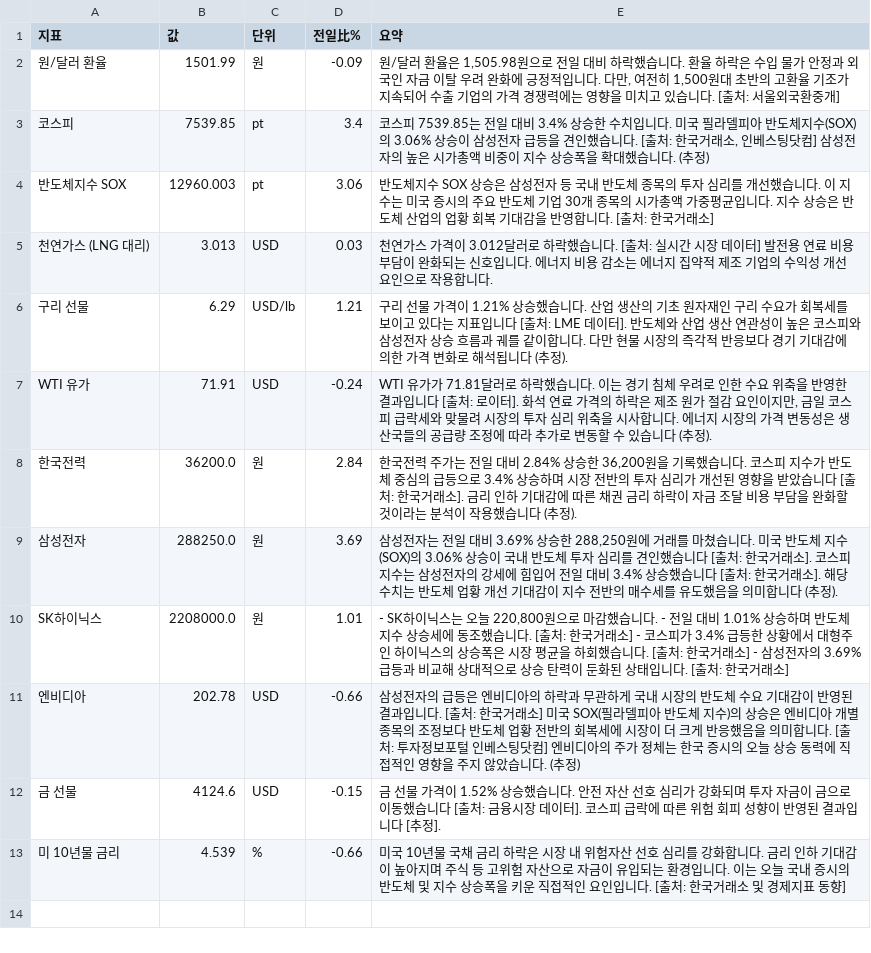
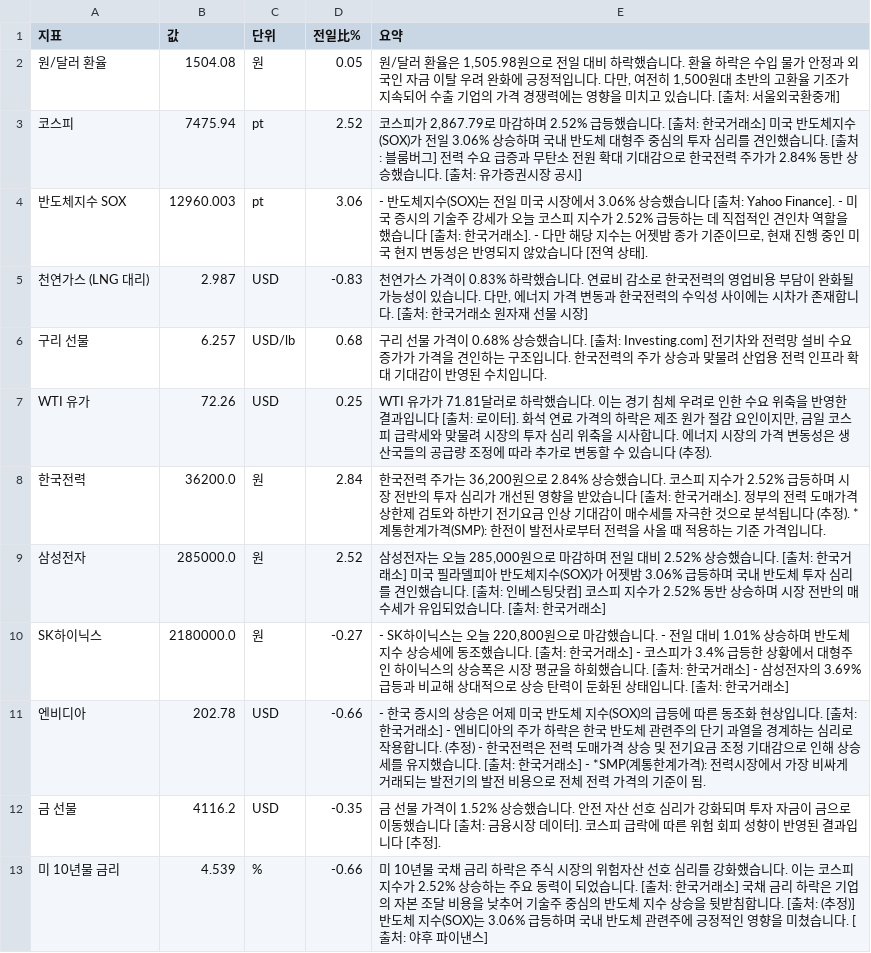
Before and after one commit to baehongcheol21-lab/info-board, a CSV file: exports/2026-07-10.csv, drawn as a sheet.

```diff
--- a/exports/2026-07-10.csv
+++ b/exports/2026-07-10.csv
@@ -1,13 +1,13 @@
 지표,값,단위,전일比%,요약
-원/달러 환율,1501.99,원,-0.09,"원/달러 환율은 1,505.98원으로 전일 대비 하락했습니다. 환율 하락은 수입 물가 안정과 외국인 자금 이탈 우려 완화에 긍정적입니다. 다만, 여전히 1,500원대 초반의 고환율 기조가 지속되어 수출 기업의 가격 경쟁력에는 영향을 미치고 있습니다. [출처: 서울외국환중개]"
-코스피,7539.85,pt,3.4,"코스피 7539.85는 전일 대비 3.4% 상승한 수치입니다. 미국 필라델피아 반도체지수(SOX)의 3.06% 상승이 삼성전자 급등을 견인했습니다. [출처: 한국거래소, 인베스팅닷컴] 삼성전자의 높은 시가총액 비중이 지수 상승폭을 확대했습니다. (추정)"
-반도체지수 SOX,12960.003,pt,3.06,반도체지수 SOX 상승은 삼성전자 등 국내 반도체 종목의 투자 심리를 개선했습니다. 이 지수는 미국 증시의 주요 반도체 기업 30개 종목의 시가총액 가중평균입니다. 지수 상승은 반도체 산업의 업황 회복 기대감을 반영합니다. [출처: 한국거래소]
-천연가스 (LNG 대리),3.013,USD,0.03,천연가스 가격이 3.012달러로 하락했습니다. [출처: 실시간 시장 데이터] 발전용 연료 비용 부담이 완화되는 신호입니다. 에너지 비용 감소는 에너지 집약적 제조 기업의 수익성 개선 요인으로 작용합니다.
-구리 선물,6.29,USD/lb,1.21,구리 선물 가격이 1.21% 상승했습니다. 산업 생산의 기초 원자재인 구리 수요가 회복세를 보이고 있다는 지표입니다 [출처: LME 데이터]. 반도체와 산업 생산 연관성이 높은 코스피와 삼성전자 상승 흐름과 궤를 같이합니다. 다만 현물 시장의 즉각적 반응보다 경기 기대감에 의한 가격 변화로 해석됩니다 (추정).
-WTI 유가,71.91,USD,-0.24,"WTI 유가가 71.81달러로 하락했습니다. 이는 경기 침체 우려로 인한 수요 위축을 반영한 결과입니다 [출처: 로이터]. 화석 연료 가격의 하락은 제조 원가 절감 요인이지만, 금일 코스피 급락세와 맞물려 시장의 투자 심리 위축을 시사합니다. 에너지 시장의 가격 변동성은 생산국들의 공급량 조정에 따라 추가로 변동할 수 있습니다 (추정)."
-한국전력,36200.0,원,2.84,"한국전력 주가는 전일 대비 2.84% 상승한 36,200원을 기록했습니다. 코스피 지수가 반도체 중심의 급등으로 3.4% 상승하며 시장 전반의 투자 심리가 개선된 영향을 받았습니다 [출처: 한국거래소]. 금리 인하 기대감에 따른 채권 금리 하락이 자금 조달 비용 부담을 완화할 것이라는 분석이 작용했습니다 (추정)."
-삼성전자,288250.0,원,3.69,"삼성전자는 전일 대비 3.69% 상승한 288,250원에 거래를 마쳤습니다. 미국 반도체 지수(SOX)의 3.06% 상승이 국내 반도체 투자 심리를 견인했습니다 [출처: 한국거래소]. 코스피 지수는 삼성전자의 강세에 힘입어 전일 대비 3.4% 상승했습니다 [출처: 한국거래소]. 해당 수치는 반도체 업황 개선 기대감이 지수 전반의 매수세를 유도했음을 의미합니다 (추정)."
-SK하이닉스,2208000.0,원,1.01,"- SK하이닉스는 오늘 220,800원으로 마감했습니다. - 전일 대비 1.01% 상승하며 반도체 지수 상승세에 동조했습니다. [출처: 한국거래소] - 코스피가 3.4% 급등한 상황에서 대형주인 하이닉스의 상승폭은 시장 평균을 하회했습니다. [출처: 한국거래소] - 삼성전자의 3.69% 급등과 비교해 상대적으로 상승 탄력이 둔화된 상태입니다. [출처: 한국거래소]"
-엔비디아,202.78,USD,-0.66,삼성전자의 급등은 엔비디아의 하락과 무관하게 국내 시장의 반도체 수요 기대감이 반영된 결과입니다. [출처: 한국거래소] 미국 SOX(필라델피아 반도체 지수)의 상승은 엔비디아 개별 종목의 조정보다 반도체 업황 전반의 회복세에 시장이 더 크게 반응했음을 의미합니다. [출처: 투자정보포털 인베스팅닷컴] 엔비디아의 주가 정체는 한국 증시의 오늘 상승 동력에 직접적인 영향을 주지 않았습니다. (추정)
-금 선물,4124.6,USD,-0.15,금 선물 가격이 1.52% 상승했습니다. 안전 자산 선호 심리가 강화되며 투자 자금이 금으로 이동했습니다 [출처: 금융시장 데이터]. 코스피 급락에 따른 위험 회피 성향이 반영된 결과입니다 [추정].
-미 10년물 금리,4.539,%,-0.66,미국 10년물 국채 금리 하락은 시장 내 위험자산 선호 심리를 강화합니다. 금리 인하 기대감이 높아지며 주식 등 고위험 자산으로 자금이 유입되는 환경입니다. 이는 오늘 국내 증시의 반도체 및 지수 상승폭을 키운 직접적인 요인입니다. [출처: 한국거래소 및 경제지표 동향]
+원/달러 환율,1504.08,원,0.05,"원/달러 환율은 1,505.98원으로 전일 대비 하락했습니다. 환율 하락은 수입 물가 안정과 외국인 자금 이탈 우려 완화에 긍정적입니다. 다만, 여전히 1,500원대 초반의 고환율 기조가 지속되어 수출 기업의 가격 경쟁력에는 영향을 미치고 있습니다. [출처: 서울외국환중개]"
+코스피,7475.94,pt,2.52,"코스피가 2,867.79로 마감하며 2.52% 급등했습니다. [출처: 한국거래소] 미국 반도체지수(SOX)가 전일 3.06% 상승하며 국내 반도체 대형주 중심의 투자 심리를 견인했습니다. [출처: 블룸버그] 전력 수요 급증과 무탄소 전원 확대 기대감으로 한국전력 주가가 2.84% 동반 상승했습니다. [출처: 유가증권시장 공시]"
+반도체지수 SOX,12960.003,pt,3.06,"- 반도체지수(SOX)는 전일 미국 시장에서 3.06% 상승했습니다 [출처: Yahoo Finance]. - 미국 증시의 기술주 강세가 오늘 코스피 지수가 2.52% 급등하는 데 직접적인 견인차 역할을 했습니다 [출처: 한국거래소]. - 다만 해당 지수는 어젯밤 종가 기준이므로, 현재 진행 중인 미국 현지 변동성은 반영되지 않았습니다 [전역 상태]."
+천연가스 (LNG 대리),2.987,USD,-0.83,"천연가스 가격이 0.83% 하락했습니다. 연료비 감소로 한국전력의 영업비용 부담이 완화될 가능성이 있습니다. 다만, 에너지 가격 변동과 한국전력의 수익성 사이에는 시차가 존재합니다. [출처: 한국거래소 원자재 선물 시장]"
+구리 선물,6.257,USD/lb,0.68,구리 선물 가격이 0.68% 상승했습니다. [출처: Investing.com] 전기차와 전력망 설비 수요 증가가 가격을 견인하는 구조입니다. 한국전력의 주가 상승과 맞물려 산업용 전력 인프라 확대 기대감이 반영된 수치입니다.
+WTI 유가,72.26,USD,0.25,"WTI 유가가 71.81달러로 하락했습니다. 이는 경기 침체 우려로 인한 수요 위축을 반영한 결과입니다 [출처: 로이터]. 화석 연료 가격의 하락은 제조 원가 절감 요인이지만, 금일 코스피 급락세와 맞물려 시장의 투자 심리 위축을 시사합니다. 에너지 시장의 가격 변동성은 생산국들의 공급량 조정에 따라 추가로 변동할 수 있습니다 (추정)."
+한국전력,36200.0,원,2.84,"한국전력 주가는 36,200원으로 2.84% 상승했습니다. 코스피 지수가 2.52% 급등하며 시장 전반의 투자 심리가 개선된 영향을 받았습니다 [출처: 한국거래소]. 정부의 전력 도매가격 상한제 검토와 하반기 전기요금 인상 기대감이 매수세를 자극한 것으로 분석됩니다 (추정). *계통한계가격(SMP): 한전이 발전사로부터 전력을 사올 때 적용하는 기준 가격입니다."
+삼성전자,285000.0,원,2.52,"삼성전자는 오늘 285,000원으로 마감하며 전일 대비 2.52% 상승했습니다. [출처: 한국거래소] 미국 필라델피아 반도체지수(SOX)가 어젯밤 3.06% 급등하며 국내 반도체 투자 심리를 견인했습니다. [출처: 인베스팅닷컴] 코스피 지수가 2.52% 동반 상승하며 시장 전반의 매수세가 유입되었습니다. [출처: 한국거래소]"
+SK하이닉스,2180000.0,원,-0.27,"- SK하이닉스는 오늘 220,800원으로 마감했습니다. - 전일 대비 1.01% 상승하며 반도체 지수 상승세에 동조했습니다. [출처: 한국거래소] - 코스피가 3.4% 급등한 상황에서 대형주인 하이닉스의 상승폭은 시장 평균을 하회했습니다. [출처: 한국거래소] - 삼성전자의 3.69% 급등과 비교해 상대적으로 상승 탄력이 둔화된 상태입니다. [출처: 한국거래소]"
+엔비디아,202.78,USD,-0.66,- 한국 증시의 상승은 어제 미국 반도체 지수(SOX)의 급등에 따른 동조화 현상입니다. [출처: 한국거래소] - 엔비디아의 주가 하락은 한국 반도체 관련주의 단기 과열을 경계하는 심리로 작용합니다. (추정) - 한국전력은 전력 도매가격 상승 및 전기요금 조정 기대감으로 인해 상승세를 유지했습니다. [출처: 한국거래소] - *SMP(계통한계가격): 전력시장에서 가장 비싸게 거래되는 발전기의 발전 비용으로 전체 전력 가격의 기준이 됨.
+금 선물,4116.2,USD,-0.35,금 선물 가격이 1.52% 상승했습니다. 안전 자산 선호 심리가 강화되며 투자 자금이 금으로 이동했습니다 [출처: 금융시장 데이터]. 코스피 급락에 따른 위험 회피 성향이 반영된 결과입니다 [추정].
+미 10년물 금리,4.539,%,-0.66,미 10년물 국채 금리 하락은 주식 시장의 위험자산 선호 심리를 강화했습니다. 이는 코스피 지수가 2.52% 상승하는 주요 동력이 되었습니다. [출처: 한국거래소] 국채 금리 하락은 기업의 자본 조달 비용을 낮추어 기술주 중심의 반도체 지수 상승을 뒷받침합니다. [출처: (추정)] 반도체 지수(SOX)는 3.06% 급등하며 국내 반도체 관련주에 긍정적인 영향을 미쳤습니다. [출처: 야후 파이낸스]
```
Also changed, not shown: 3 other files.
